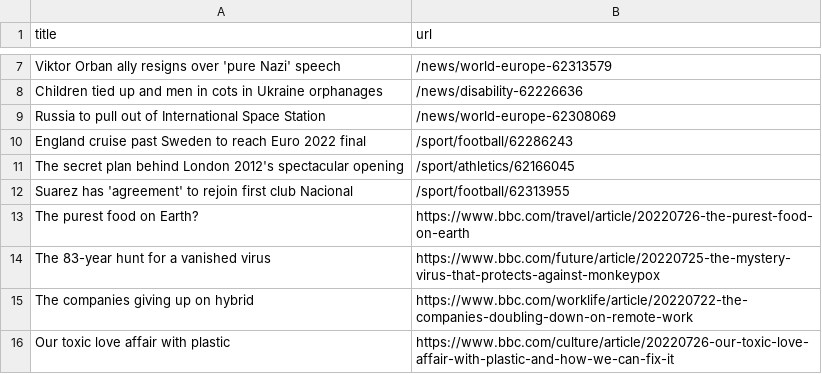
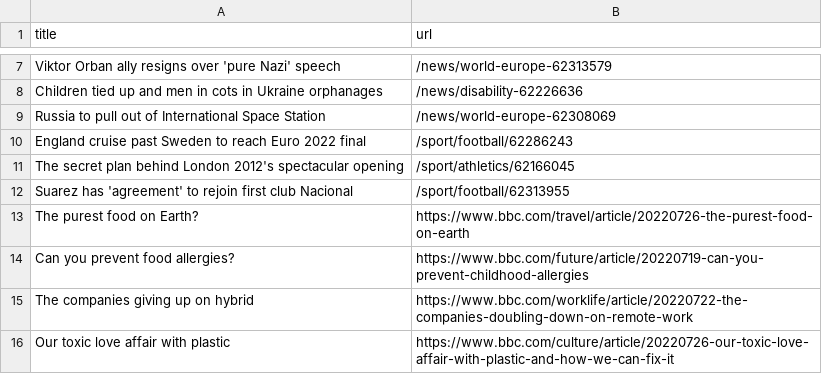
Before and after one commit to miotomita/automatic-scraper-bbc, a CSV file: bbc.csv, drawn as a sheet; only a part is shown, gaps mark what is left out.

```diff
--- a/bbc.csv
+++ b/bbc.csv
@@ -13,3 +13,3 @@ Suarez has 'agreement' to rejoin first club Nacional,/sport/football/62313955
 The purest food on Earth?,https://www.bbc.com/travel/article/20220726-the-purest-food-on-earth
-The 83-year hunt for a vanished virus,https://www.bbc.com/future/article/20220725-the-mystery-virus-that-protects-against-monkeypox
+Can you prevent food allergies?,https://www.bbc.com/future/article/20220719-can-you-prevent-childhood-allergies
 The companies giving up on hybrid,https://www.bbc.com/worklife/article/20220722-the-companies-doubling-down-on-remote-work
```
